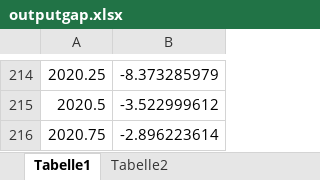
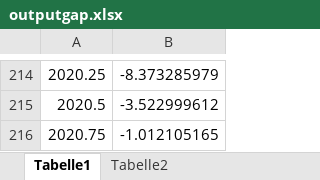
Before and after one commit to outputgapnow/outputgapnow.github.io, an Excel workbook: outputgap.xlsx, sheet Tabelle1, drawn as a sheet; only a part is shown, gaps mark what is left out; values as stored, in another font and other column widths than the file's, no borders; the diff names each change by its address in the sheet, - before the commit and + after, or states it on an @@ line.

Commit message:
table

```diff
--- a/outputgap.xlsx (sheet Tabelle1)
+++ b/outputgap.xlsx (sheet Tabelle1)
-B216: -2.896223614
+B216: -1.012105165
```
